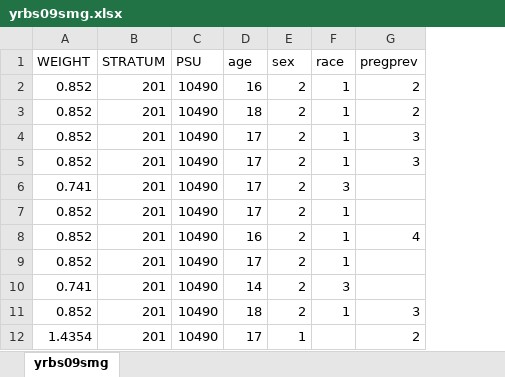
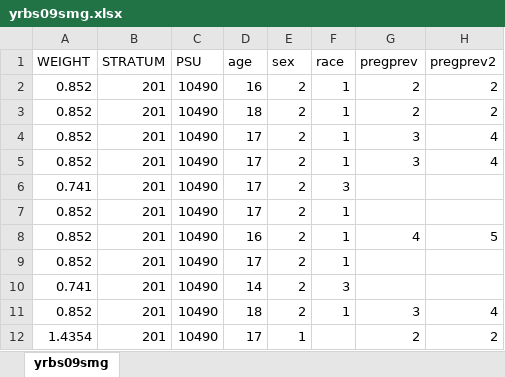
Before and after one commit to statnet/CAMP.10yr.pregnancy, an Excel workbook: dat/yrbs09smg.xlsx, sheet yrbs09smg, drawn as a sheet; only a part is shown; values as stored, in another font and other column widths than the file's, no borders; the diff names each change by its address in the sheet, - before the commit and + after, or states it on an @@ line.

Commit message:
updating xlsx files from David to include pills as separate category

```diff
--- a/dat/yrbs09smg.xlsx (sheet yrbs09smg)
+++ b/dat/yrbs09smg.xlsx (sheet yrbs09smg)
+column H (pregprev2), rows 2-12: 2 | 2 | 4 | 4 |  |  | 5 |  |  | 4 | 2
```
Also changed, not shown: dat/yrbs07smg.xlsx, dat/yrbs11smg.xlsx, 3 other files.
